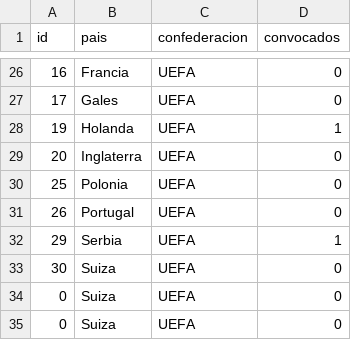
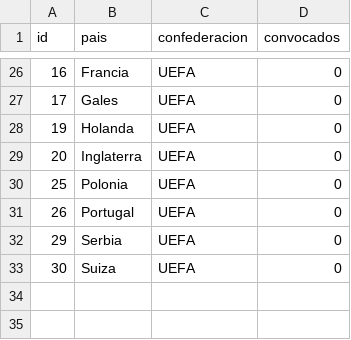
Before and after one commit to marcomorana98/tps_laboratorio_1, a CSV file: tp3/selecciones.csv, drawn as a sheet; only a part is shown, gaps mark what is left out.

```diff
--- a/tp3/selecciones.csv
+++ b/tp3/selecciones.csv
@@ -27,3 +27,3 @@ id,pais,confederacion,convocados
 17,Gales,UEFA,0
-19,Holanda,UEFA,1
+19,Holanda,UEFA,0
 20,Inglaterra,UEFA,0
@@ -31,5 +31,3 @@ id,pais,confederacion,convocados
 26,Portugal,UEFA,0
-29,Serbia,UEFA,1
+29,Serbia,UEFA,0
 30,Suiza,UEFA,0
-0,Suiza,UEFA,0
-0,Suiza,UEFA,0
```
Also changed, not shown: tp3/jugadores.csv, 1 other file.
